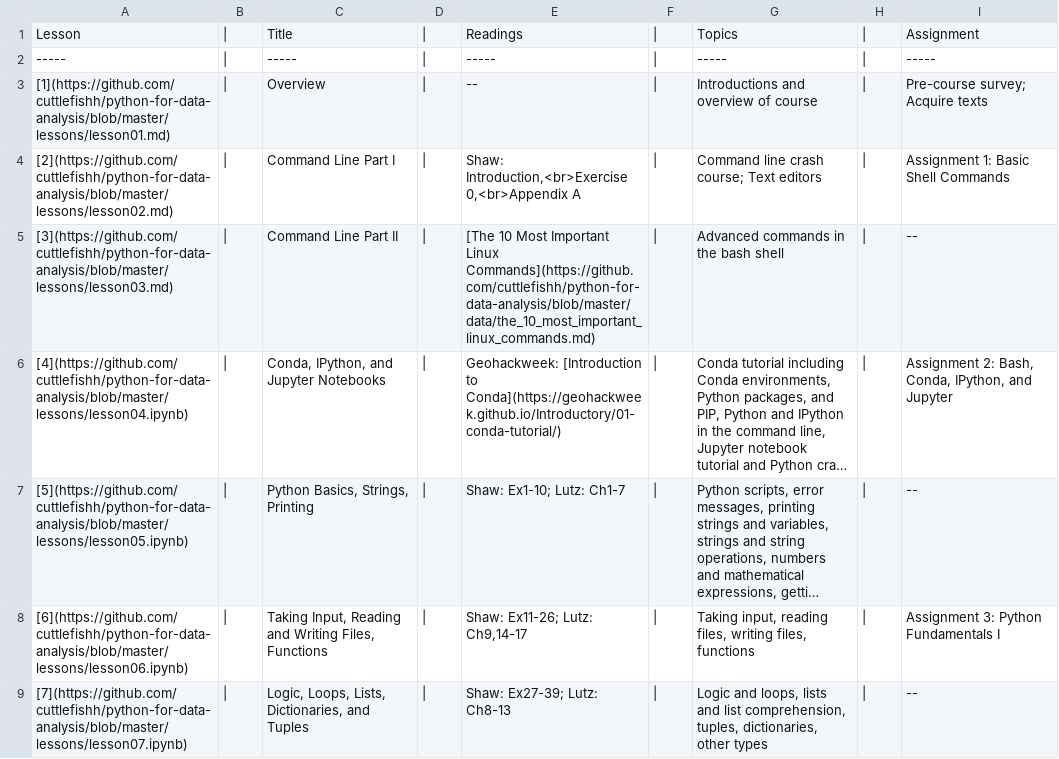
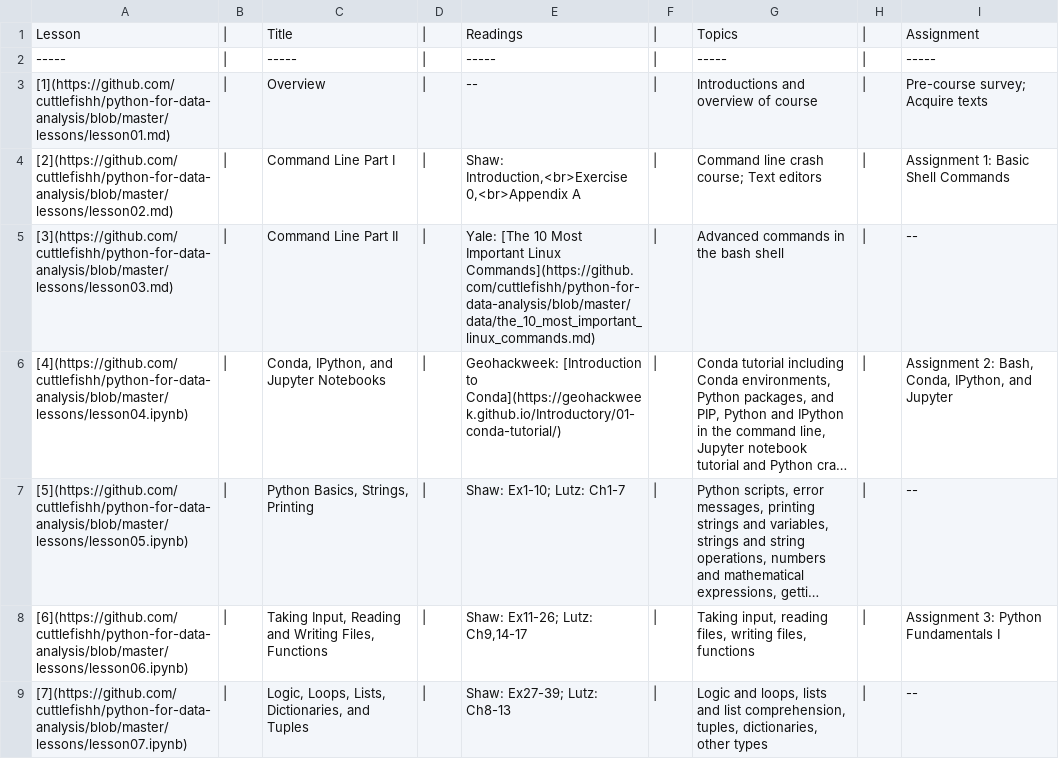
Before and after one commit to cuttlefishh/python-for-data-analysis, a TSV file: schedule.tsv, drawn as a sheet; only a part is shown; long unchanged cells end in …; the diff names each change by its address in the sheet, - before the commit and + after, or states it on an @@ line.

```diff
--- a/schedule.tsv
+++ b/schedule.tsv
-E5: [The 10…
+E5: Yale: [The 10…
```
Also changed, not shown: 2 other files.
